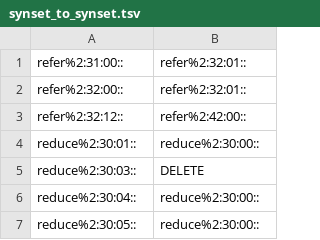
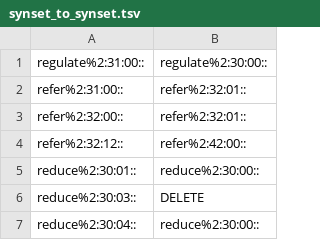
Before and after one commit to aalgirdas/wordnet_onto, a TSV file: synset_to_synset.tsv, drawn as a sheet; only a part is shown; the shorter side is filled out with more unchanged rows.

Commit message:
Update synset_to_synset.tsv

```diff
--- a/synset_to_synset.tsv
+++ b/synset_to_synset.tsv
@@ -1 +1,2 @@
+regulate%2:31:00::	regulate%2:30:00::
 refer%2:31:00::	refer%2:32:01::
```
